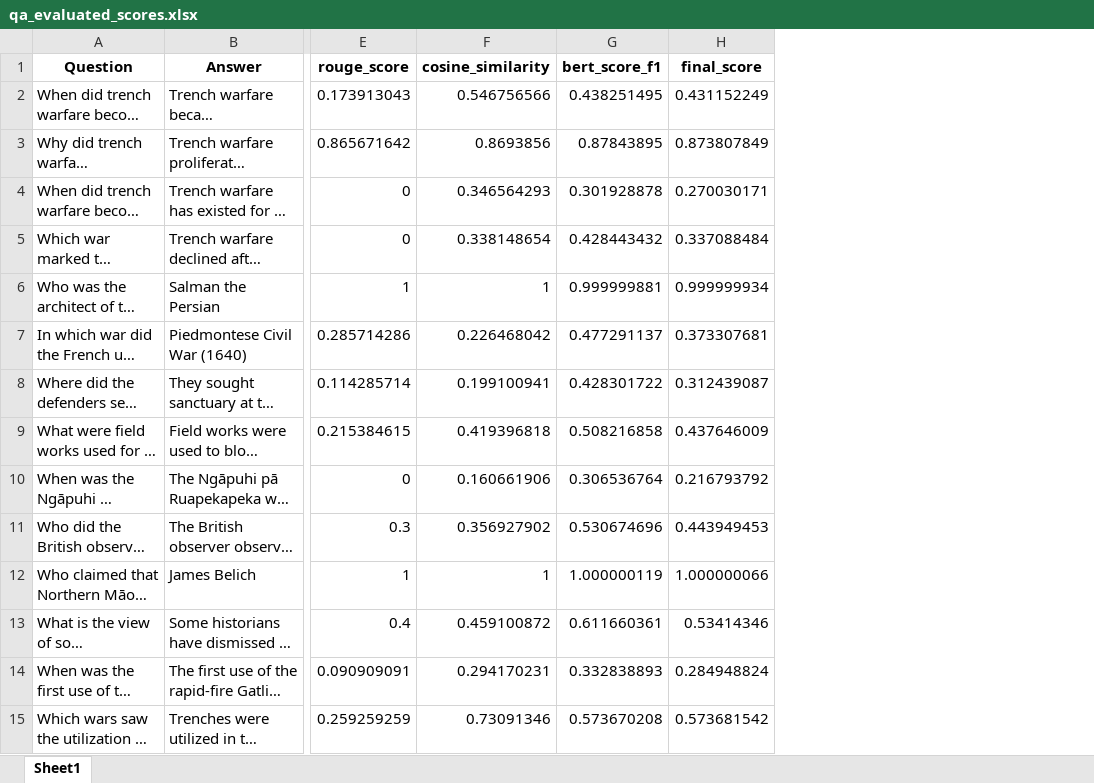
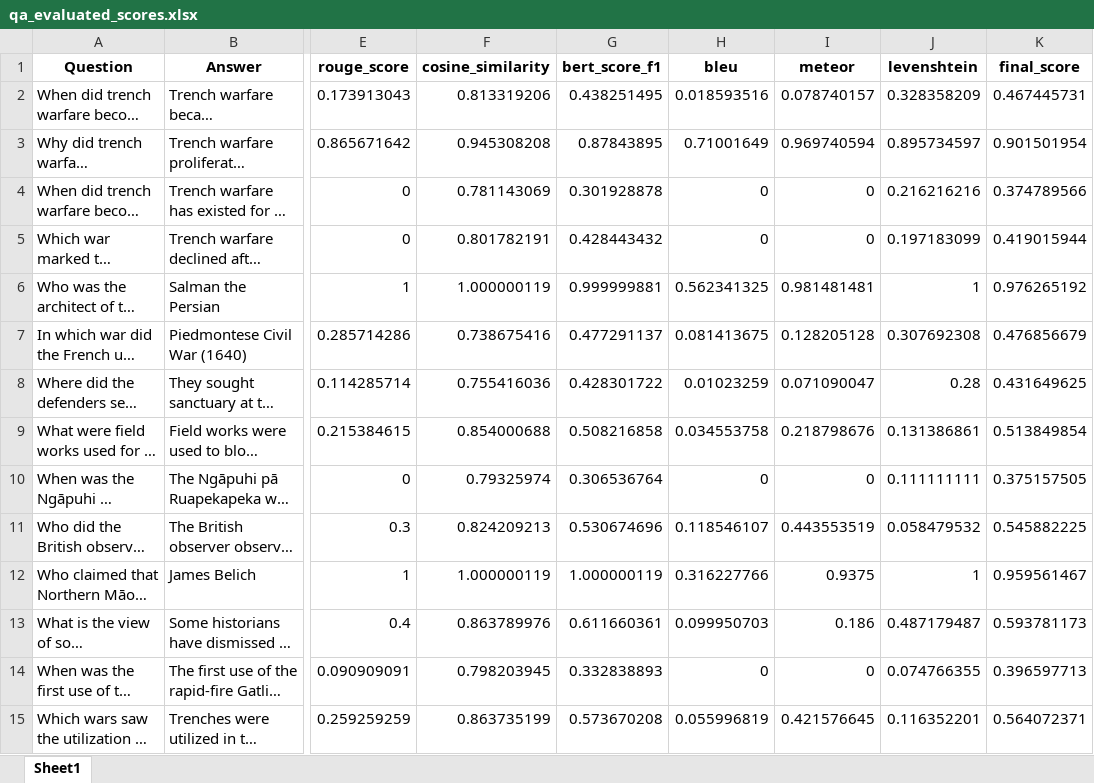
Before and after one commit to AbhinavTiwariShorthillsAI/Project_RAG, an Excel workbook: data/qa_evaluated_scores.xlsx, sheet Sheet1, drawn as a sheet; only a part is shown, gaps mark what is left out; long unchanged cells end in …; values as stored, in another font and other column widths than the file's, no borders; addresses are those after the commit; the diff covers the shown part only; the diff names each change by its address in the sheet, - before the commit and + after, or states it on an @@ line.

```diff
--- a/data/qa_evaluated_scores.xlsx (sheet Sheet1)
+++ b/data/qa_evaluated_scores.xlsx (sheet Sheet1)
+column H (bleu), rows 2-15: 0.018593516 | 0.71001649 | 0 | 0 | 0.562341325 | 0.081413675 | 0.01023259 | 0.034553758 | 0 | 0.118546107 | 0.316227766 | 0.099950703 | 0 | 0.055996819
+column I (meteor), rows 2-15: 0.078740157 | 0.969740594 | 0 | 0 | 0.981481481 | 0.128205128 | 0.071090047 | 0.218798676 | 0 | 0.443553519 | 0.9375 | 0.186 | 0 | 0.421576645
+column J (levenshtein), rows 2-15: 0.328358209 | 0.895734597 | 0.216216216 | 0.197183099 | 1 | 0.307692308 | 0.28 | 0.131386861 | 0.111111111 | 0.058479532 | 1 | 0.487179487 | 0.074766355 | 0.116352201
-F2 (cosine_similarity): 0.546756566
+F2 (cosine_similarity): 0.813319206
-K2 (final_score): 0.431152249
+K2 (final_score): 0.467445731
-F3 (cosine_similarity): 0.8693856
+F3 (cosine_similarity): 0.945308208
-K3 (final_score): 0.873807849
+K3 (final_score): 0.901501954
-F4 (cosine_similarity): 0.346564293
+F4 (cosine_similarity): 0.781143069
-K4 (final_score): 0.270030171
+K4 (final_score): 0.374789566
-F5 (cosine_similarity): 0.338148654
+F5 (cosine_similarity): 0.801782191
-K5 (final_score): 0.337088484
+K5 (final_score): 0.419015944
-F6 (cosine_similarity): 1
+F6 (cosine_similarity): 1.000000119
-K6 (final_score): 0.999999934
+K6 (final_score): 0.976265192
-F7 (cosine_similarity): 0.226468042
+F7 (cosine_similarity): 0.738675416
-K7 (final_score): 0.373307681
+K7 (final_score): 0.476856679
-F8 (cosine_similarity): 0.199100941
+F8 (cosine_similarity): 0.755416036
-K8 (final_score): 0.312439087
+K8 (final_score): 0.431649625
-F9 (cosine_similarity): 0.419396818
+F9 (cosine_similarity): 0.854000688
-K9 (final_score): 0.437646009
+K9 (final_score): 0.513849854
-F10 (cosine_similarity): 0.160661906
+F10 (cosine_similarity): 0.79325974
-K10 (final_score): 0.216793792
+K10 (final_score): 0.375157505
-F11 (cosine_similarity): 0.356927902
+F11 (cosine_similarity): 0.824209213
-K11 (final_score): 0.443949453
+K11 (final_score): 0.545882225
-F12 (cosine_similarity): 1
+F12 (cosine_similarity): 1.000000119
-K12 (final_score): 1.000000066
+K12 (final_score): 0.959561467
-F13 (cosine_similarity): 0.459100872
+F13 (cosine_similarity): 0.863789976
-K13 (final_score): 0.53414346
+K13 (final_score): 0.593781173
-F14 (cosine_similarity): 0.294170231
+F14 (cosine_similarity): 0.798203945
-K14 (final_score): 0.284948824
+K14 (final_score): 0.396597713
-F15 (cosine_similarity): 0.73091346
+F15 (cosine_similarity): 0.863735199
-K15 (final_score): 0.573681542
+K15 (final_score): 0.564072371
```
Also changed, not shown: 1925 edited cells elsewhere in this sheet, data/qa_evaluated_scores_part2.xlsx, 15 other files.
